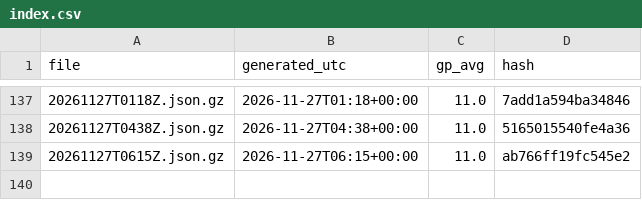
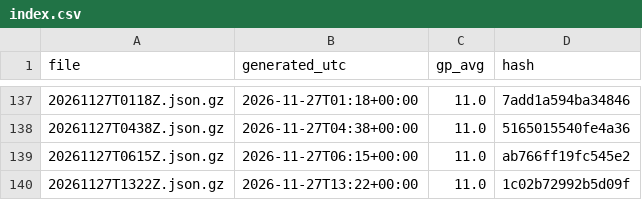
Before and after one commit to niksmdmarketing/NFLFutures, a CSV file: nfl/2026/index.csv, drawn as a sheet; only a part is shown, gaps mark what is left out; the diff names each change by its address in the sheet, - before the commit and + after, or states it on an @@ line.

```diff
--- a/nfl/2026/index.csv
+++ b/nfl/2026/index.csv
+row 140: 20261127T1322Z.json.gz | 2026-11-27T13:22+00:00 | 11.0 | 1c02b72992b5d09f
```
Also changed, not shown: 2026/index.csv, nba/2027/index.csv, 5 other files.
